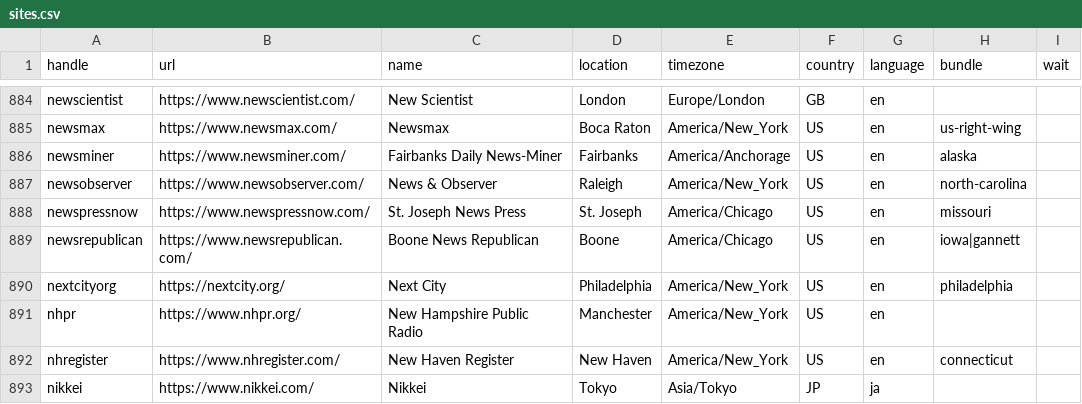
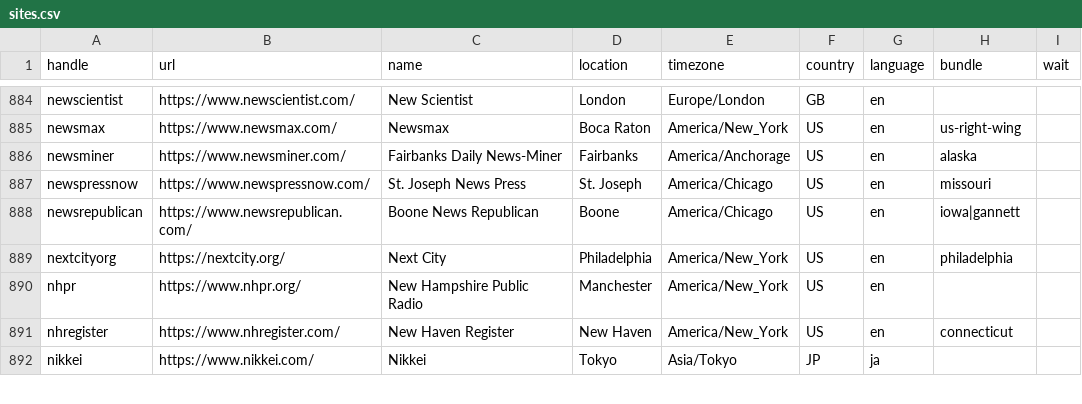
Before and after one commit to turbodatadrifter3tdi/news-homepages, a CSV file: newshomepages/sources/sites.csv, drawn as a sheet; only a part is shown, gaps mark what is left out; the diff names each change by its address in the sheet, - before the commit and + after, or states it on an @@ line.

Commit message:
cut duplicate site

```diff
--- a/newshomepages/sources/sites.csv
+++ b/newshomepages/sources/sites.csv
-row 887: newsobserver | https://www.newsobserver.com/ | News & Observer | Raleigh | America/New_York | US | en | north-carolina
```
